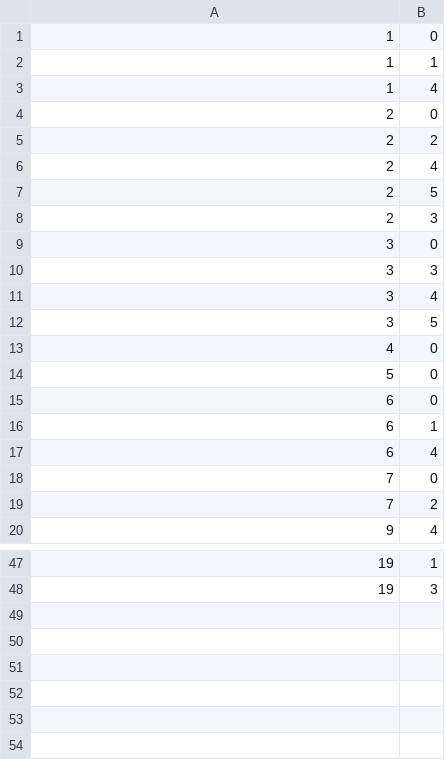
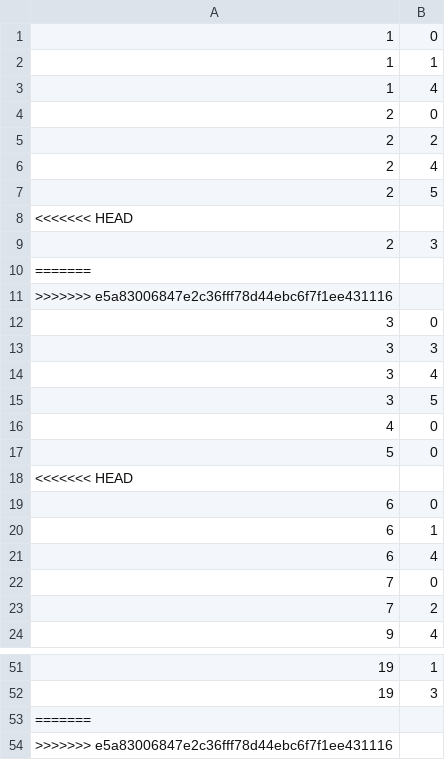
Before and after one commit to vedranbajic4/hotel-organisation-OOP-Java, a CSV file: data/rez_usluga.csv, drawn as a sheet; only a part is shown, gaps mark what is left out.

```diff
--- a/data/rez_usluga.csv
+++ b/data/rez_usluga.csv
@@ -7,3 +7,6 @@
 2,5
+<<<<<<< HEAD
 2,3
+=======
+>>>>>>> e5a83006847e2c36fff78d44ebc6f7f1ee431116
 3,0
@@ -14,2 +17,3 @@
 5,0
+<<<<<<< HEAD
 6,0
@@ -48 +52,3 @@
 19,3
+=======
+>>>>>>> e5a83006847e2c36fff78d44ebc6f7f1ee431116
```
Also changed, not shown: data/gosti.csv, data/rezervacije.csv, 16 other files.
